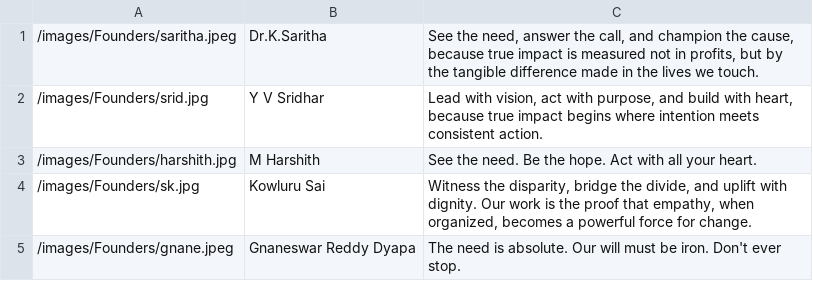
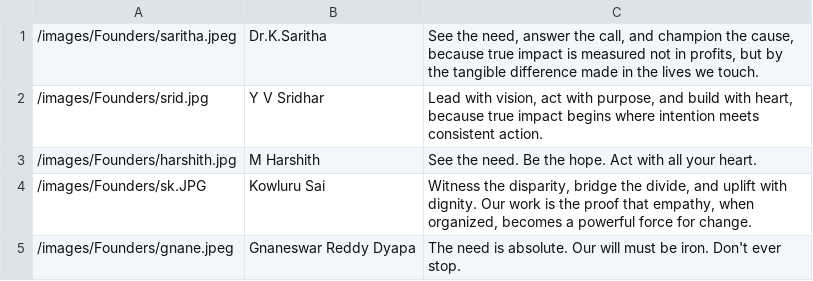
Before and after one commit to Captain-Tommy/cvrikshana, a CSV file: public/data/founders.csv, drawn as a sheet.

Commit message:
Fix image filename case for Kowluru Sai

```diff
--- a/public/data/founders.csv
+++ b/public/data/founders.csv
@@ -3,3 +3,3 @@
 /images/Founders/harshith.jpg,"M Harshith","See the need. Be the hope. Act with all your heart."
-/images/Founders/sk.jpg,"Kowluru Sai","Witness the disparity, bridge the divide, and uplift with dignity. Our work is the proof that empathy, when organized, becomes a powerful force for change."
+/images/Founders/sk.JPG,"Kowluru Sai","Witness the disparity, bridge the divide, and uplift with dignity. Our work is the proof that empathy, when organized, becomes a powerful force for change."
 /images/Founders/gnane.jpeg,"Gnaneswar Reddy Dyapa","The need is absolute. Our will must be iron. Don't ever stop."
```
